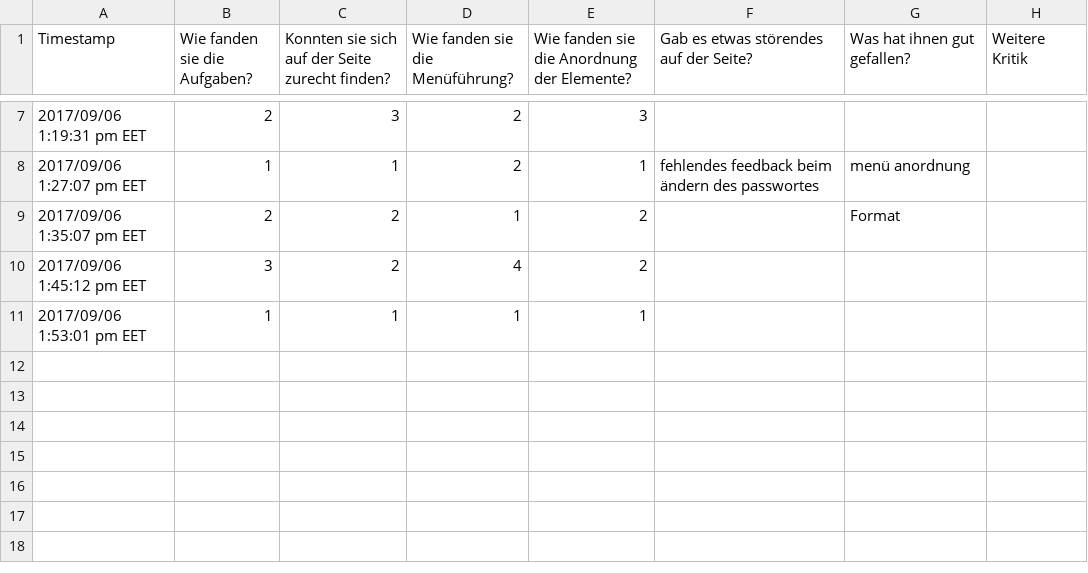
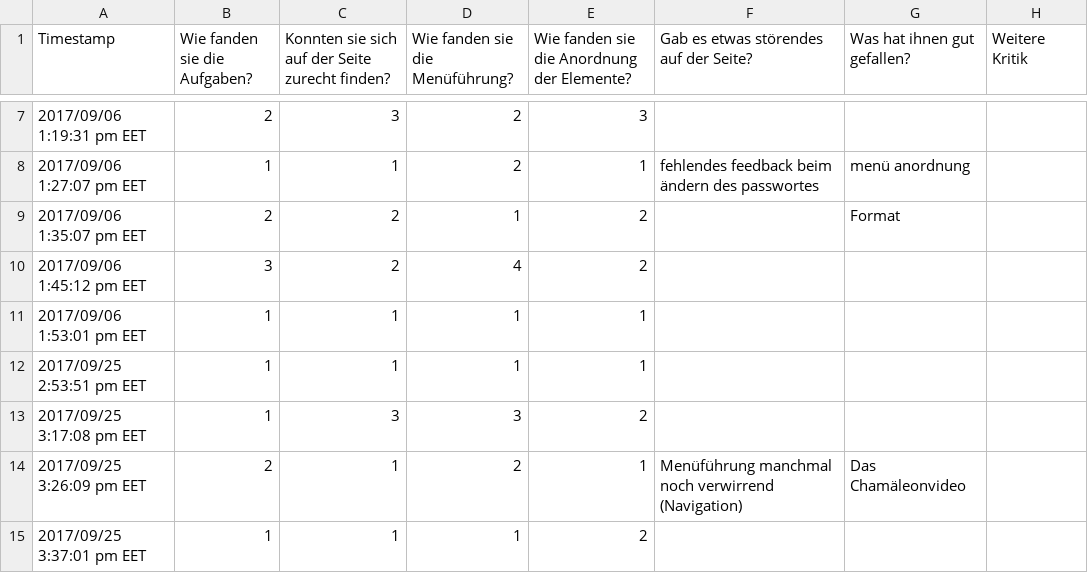
Before and after one commit to cvoelcker/clonecademy, a CSV file: orga/nutzerstudien/clonecademy_nutzerstudie.csv, drawn as a sheet; only a part is shown, gaps mark what is left out; the diff names each change by its address in the sheet, - before the commit and + after, or states it on an @@ line.

```diff
--- a/orga/nutzerstudien/clonecademy_nutzerstudie.csv
+++ b/orga/nutzerstudien/clonecademy_nutzerstudie.csv
+row 12: 2017/09/25 2:53:51 pm EET | 1 | 1 | 1 | 1
+row 13: 2017/09/25 3:17:08 pm EET | 1 | 3 | 3 | 2
+row 14: 2017/09/25 3:26:09 pm EET | 2 | 1 | 2 | 1 | Menüführung manchmal noch verwirrend (Navigation) | Das Chamäleonvideo
+row 15: 2017/09/25 3:37:01 pm EET | 1 | 1 | 1 | 2
```
Also changed, not shown: 1 other file.
